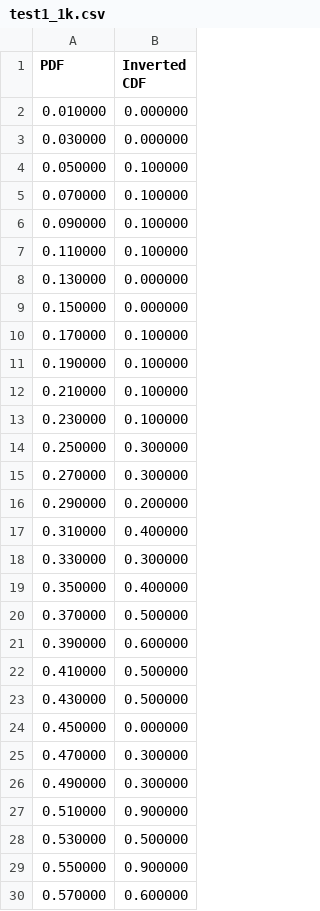
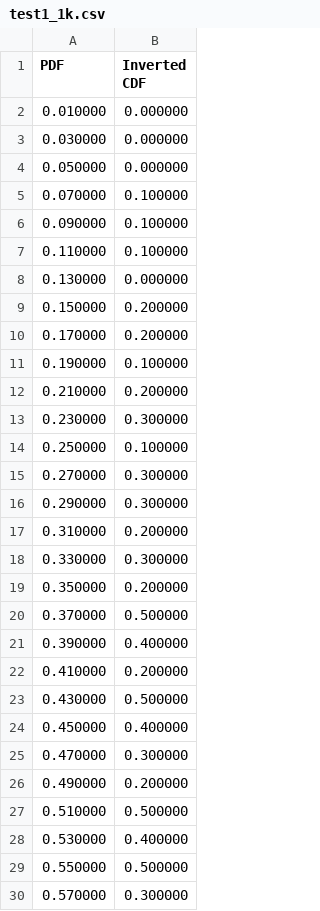
Before and after one commit to Atrix256/RandomCode, a CSV file: InvertCDF/InvertCDF/test1_1k.csv, drawn as a sheet; only a part is shown; the diff covers the shown part only.

```diff
--- a/InvertCDF/InvertCDF/test1_1k.csv
+++ b/InvertCDF/InvertCDF/test1_1k.csv
@@ -3,3 +3,3 @@ PDF, Inverted CDF
 0.030000,0.000000
-0.050000,0.100000
+0.050000,0.000000
 0.070000,0.100000
@@ -8,23 +8,23 @@ PDF, Inverted CDF
 0.130000,0.000000
-0.150000,0.000000
-0.170000,0.100000
+0.150000,0.200000
+0.170000,0.200000
 0.190000,0.100000
-0.210000,0.100000
-0.230000,0.100000
-0.250000,0.300000
+0.210000,0.200000
+0.230000,0.300000
+0.250000,0.100000
 0.270000,0.300000
-0.290000,0.200000
-0.310000,0.400000
+0.290000,0.300000
+0.310000,0.200000
 0.330000,0.300000
-0.350000,0.400000
+0.350000,0.200000
 0.370000,0.500000
-0.390000,0.600000
-0.410000,0.500000
+0.390000,0.400000
+0.410000,0.200000
 0.430000,0.500000
-0.450000,0.000000
+0.450000,0.400000
 0.470000,0.300000
-0.490000,0.300000
-0.510000,0.900000
-0.530000,0.500000
-0.550000,0.900000
-0.570000,0.600000
+0.490000,0.200000
+0.510000,0.500000
+0.530000,0.400000
+0.550000,0.500000
+0.570000,0.300000
```
Also changed, not shown: 65 edited cells elsewhere in this file, InvertCDF/InvertCDF/test1_100k.csv, InvertCDF/InvertCDF/test1_1m.csv, 10 other files.
